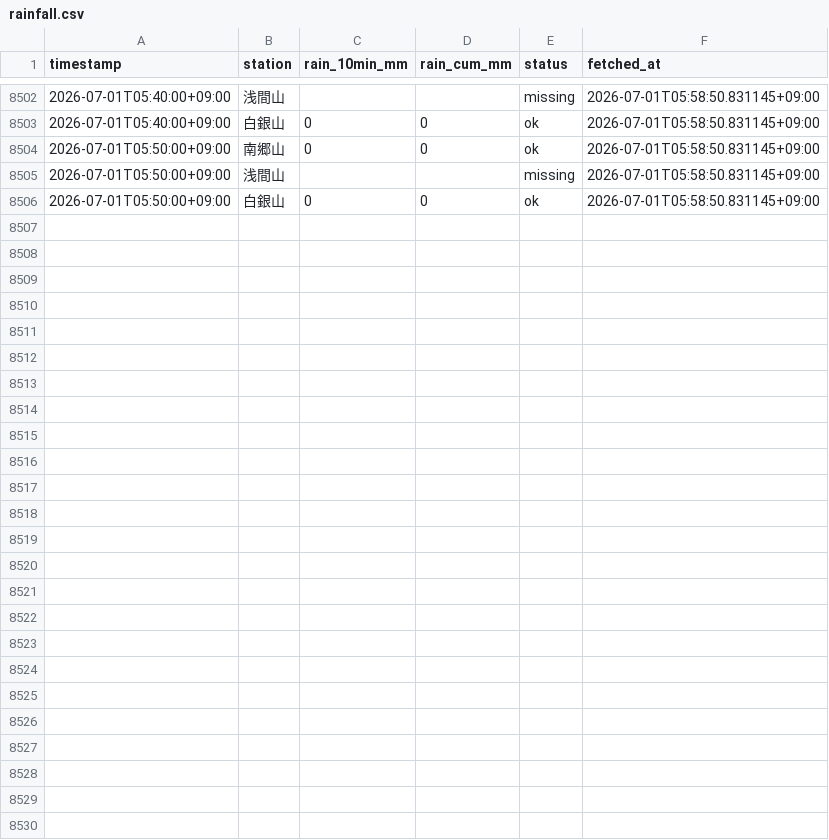
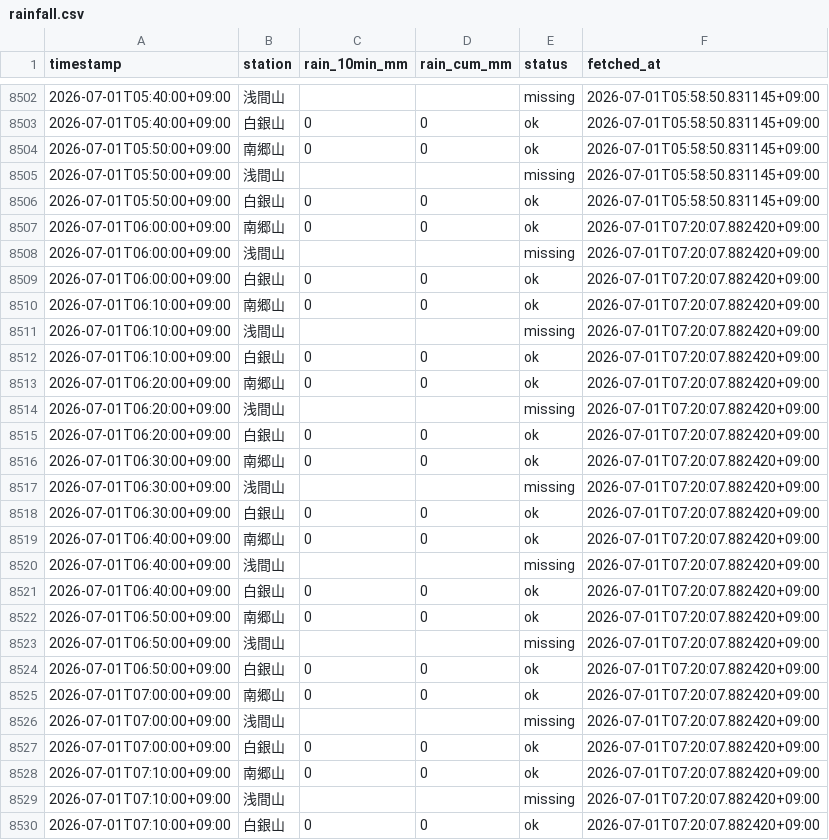
Before and after one commit to makuyama626/niizaki-water-log, a CSV file: data/rainfall.csv, drawn as a sheet; only a part is shown, gaps mark what is left out.

```diff
--- a/data/rainfall.csv
+++ b/data/rainfall.csv
@@ -8506 +8506,25 @@
 2026-07-01T05:50:00+09:00,白銀山,0,0,ok,2026-07-01T05:58:50.831145+09:00
+2026-07-01T06:00:00+09:00,南郷山,0,0,ok,2026-07-01T07:20:07.882420+09:00
+2026-07-01T06:00:00+09:00,浅間山,,,missing,2026-07-01T07:20:07.882420+09:00
+2026-07-01T06:00:00+09:00,白銀山,0,0,ok,2026-07-01T07:20:07.882420+09:00
+2026-07-01T06:10:00+09:00,南郷山,0,0,ok,2026-07-01T07:20:07.882420+09:00
+2026-07-01T06:10:00+09:00,浅間山,,,missing,2026-07-01T07:20:07.882420+09:00
+2026-07-01T06:10:00+09:00,白銀山,0,0,ok,2026-07-01T07:20:07.882420+09:00
+2026-07-01T06:20:00+09:00,南郷山,0,0,ok,2026-07-01T07:20:07.882420+09:00
+2026-07-01T06:20:00+09:00,浅間山,,,missing,2026-07-01T07:20:07.882420+09:00
+2026-07-01T06:20:00+09:00,白銀山,0,0,ok,2026-07-01T07:20:07.882420+09:00
+2026-07-01T06:30:00+09:00,南郷山,0,0,ok,2026-07-01T07:20:07.882420+09:00
+2026-07-01T06:30:00+09:00,浅間山,,,missing,2026-07-01T07:20:07.882420+09:00
+2026-07-01T06:30:00+09:00,白銀山,0,0,ok,2026-07-01T07:20:07.882420+09:00
+2026-07-01T06:40:00+09:00,南郷山,0,0,ok,2026-07-01T07:20:07.882420+09:00
+2026-07-01T06:40:00+09:00,浅間山,,,missing,2026-07-01T07:20:07.882420+09:00
+2026-07-01T06:40:00+09:00,白銀山,0,0,ok,2026-07-01T07:20:07.882420+09:00
+2026-07-01T06:50:00+09:00,南郷山,0,0,ok,2026-07-01T07:20:07.882420+09:00
+2026-07-01T06:50:00+09:00,浅間山,,,missing,2026-07-01T07:20:07.882420+09:00
+2026-07-01T06:50:00+09:00,白銀山,0,0,ok,2026-07-01T07:20:07.882420+09:00
+2026-07-01T07:00:00+09:00,南郷山,0,0,ok,2026-07-01T07:20:07.882420+09:00
+2026-07-01T07:00:00+09:00,浅間山,,,missing,2026-07-01T07:20:07.882420+09:00
+2026-07-01T07:00:00+09:00,白銀山,0,0,ok,2026-07-01T07:20:07.882420+09:00
+2026-07-01T07:10:00+09:00,南郷山,0,0,ok,2026-07-01T07:20:07.882420+09:00
+2026-07-01T07:10:00+09:00,浅間山,,,missing,2026-07-01T07:20:07.882420+09:00
+2026-07-01T07:10:00+09:00,白銀山,0,0,ok,2026-07-01T07:20:07.882420+09:00
```
Also changed, not shown: data/combined_10min.csv, data/niizaki_waterlevel.csv.
